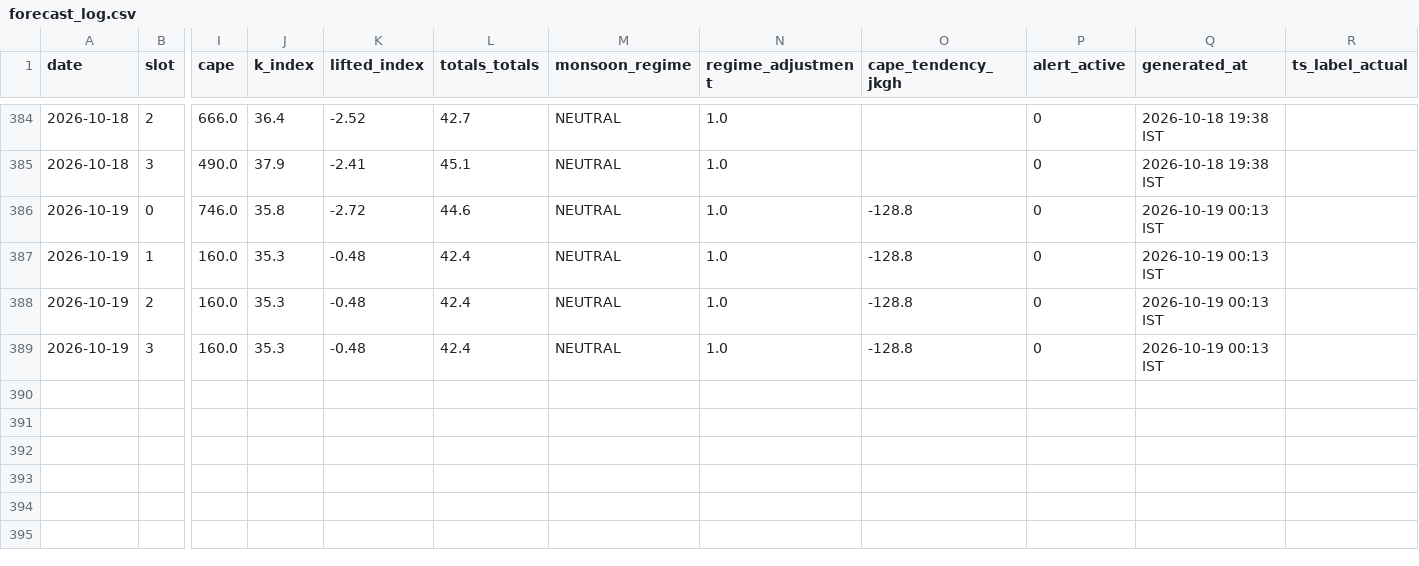
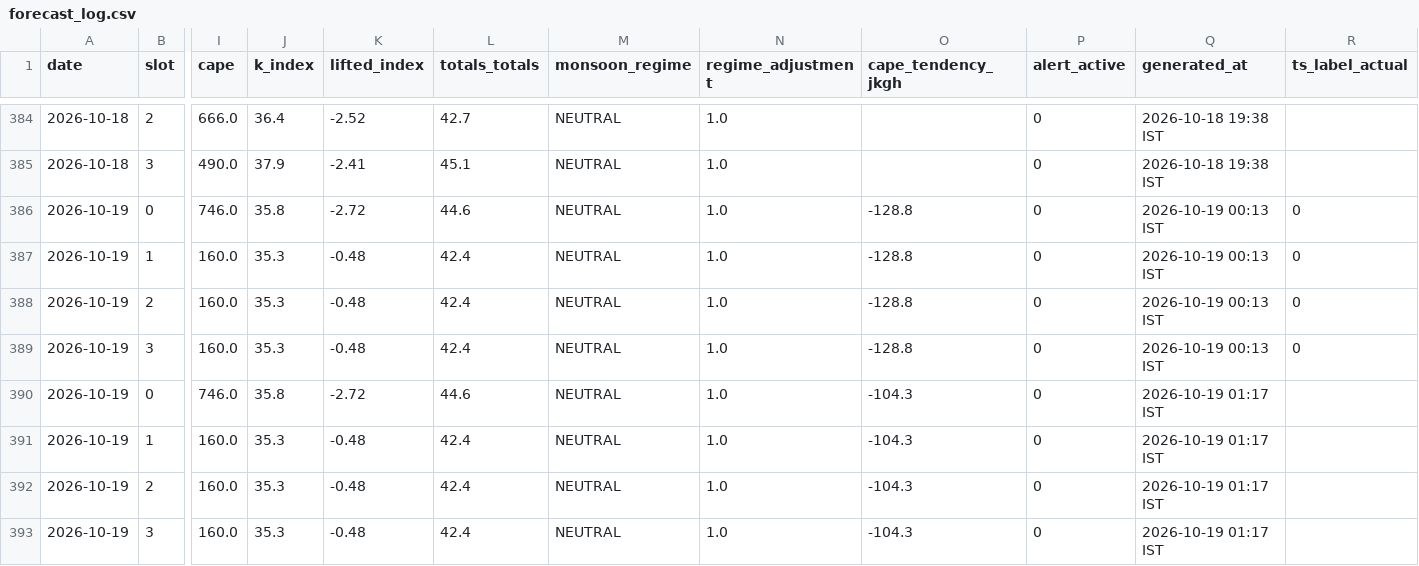
Before and after one commit to Aprameya05/SIH-Hyperlocal-Warning, a CSV file: data/forecast_log.csv, drawn as a sheet; only a part is shown, gaps mark what is left out; rows hold the shown columns only; the diff names each change by its address in the sheet, - before the commit and + after, or states it on an @@ line.

Commit message:
auto: forecast 2026-10-18 19:50 UTC

```diff
--- a/data/forecast_log.csv
+++ b/data/forecast_log.csv
-R386:R389 (ts_label_actual): (empty)
+R386:R389 (ts_label_actual): 0
+row 390: 2026-10-19 | 0 | 746.0 | 35.8 | -2.72 | 44.6 | NEUTRAL | 1.0 | -104.3 | 0 | 2026-10-19 01:17 IST
+row 391: 2026-10-19 | 1 | 160.0 | 35.3 | -0.48 | 42.4 | NEUTRAL | 1.0 | -104.3 | 0 | 2026-10-19 01:17 IST
+row 392: 2026-10-19 | 2 | 160.0 | 35.3 | -0.48 | 42.4 | NEUTRAL | 1.0 | -104.3 | 0 | 2026-10-19 01:17 IST
+row 393: 2026-10-19 | 3 | 160.0 | 35.3 | -0.48 | 42.4 | NEUTRAL | 1.0 | -104.3 | 0 | 2026-10-19 01:17 IST
```
Also changed, not shown: data/gfs_realtime_43295.csv, data/upperair_realtime_43295.csv, 7 other files.
